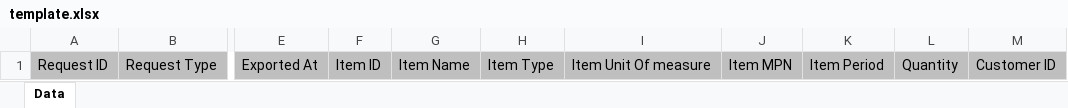
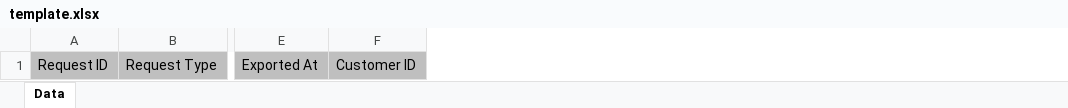
Before and after one commit to cloudblue/connect-reports, an Excel workbook: reports/fulfillment_requests/template.xlsx, sheet Data, drawn as a sheet; only a part is shown, gaps mark what is left out; values as stored, in another font and other column widths than the file's, no borders; the diff names each change by its address in the sheet, - before the commit and + after, or states it on an @@ line.

```diff
--- a/reports/fulfillment_requests/template.xlsx (sheet Data)
+++ b/reports/fulfillment_requests/template.xlsx (sheet Data)
-column F, row 1: Item ID
-column G, row 1: Item Name
-column H, row 1: Item Type
-column I, row 1: Item Unit Of measure
-column J, row 1: Item MPN
-column K, row 1: Item Period
-column L, row 1: Quantity
```
Also changed, not shown: reports/billing_requests/template.xlsx, 14 other files.
